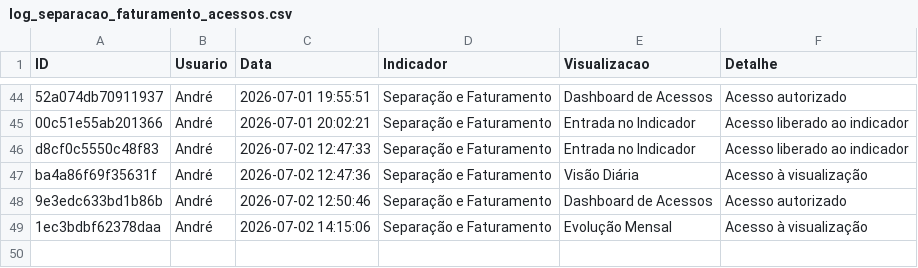
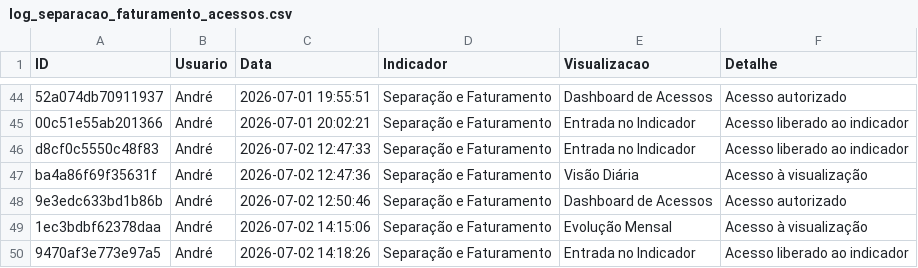
Before and after one commit to TorredaLogistica/dashboard-sla_separacao_faturamento, a CSV file: log_separacao_faturamento_acessos.csv, drawn as a sheet; only a part is shown, gaps mark what is left out.

Commit message:
Registra acesso no indicador Separação e Faturamento

```diff
--- a/log_separacao_faturamento_acessos.csv
+++ b/log_separacao_faturamento_acessos.csv
@@ -49 +49,2 @@ ba4a86f69f35631f;André;2026-07-02 12:47:36;Separação e Faturamento;Visão Di
 1ec3bdbf62378daa;André;2026-07-02 14:15:06;Separação e Faturamento;Evolução Mensal;Acesso à visualização
+9470af3e773e97a5;André;2026-07-02 14:18:26;Separação e Faturamento;Entrada no Indicador;Acesso liberado ao indicador
```
